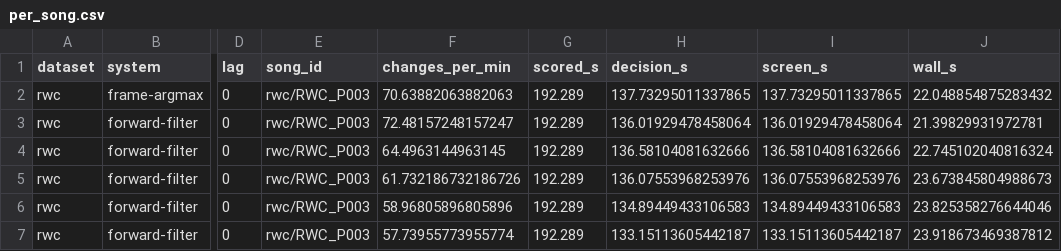
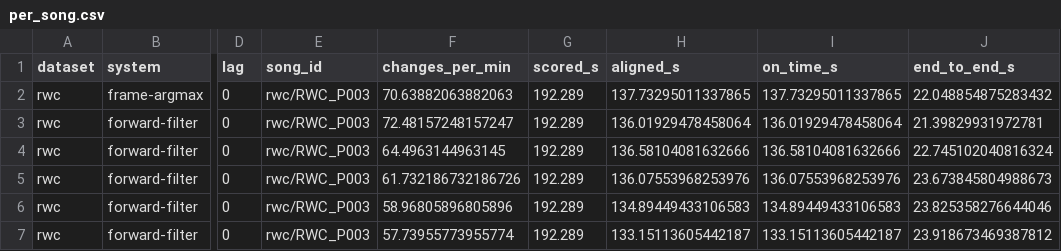
Before and after one commit to jobicari/hmm-chordtracker, a CSV file: results/v7/causal_seed0/val/per_song.csv, drawn as a sheet; only a part is shown, gaps mark what is left out; the diff names each change by its address in the sheet, - before the commit and + after, or states it on an @@ line.

Commit message:
V7 report: question first, scores named aligned / on-time / end-to-end WCSR (keys renamed in the saved results, no rerun of test), validation spelled out

```diff
--- a/results/v7/causal_seed0/val/per_song.csv
+++ b/results/v7/causal_seed0/val/per_song.csv
-H1: decision_s
+H1: aligned_s
-I1: screen_s
+I1: on_time_s
-J1: wall_s
+J1: end_to_end_s
```
Also changed, not shown: results/v7/causal_seed1/val/per_song.csv, 15 other files.
